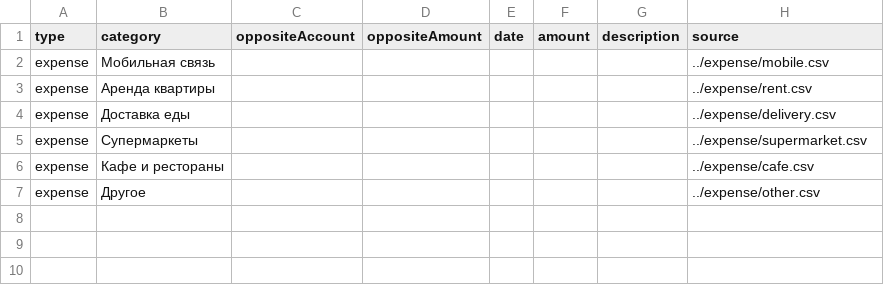
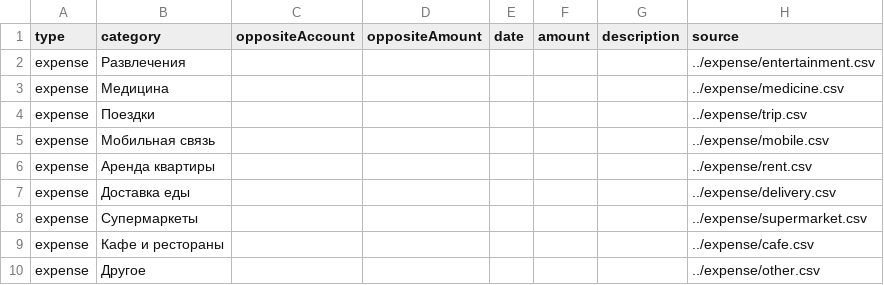
Before and after one commit to Joltd/finance-manager, a CSV file: server/src/main/resources/rules/tbc/main.csv, drawn as a sheet.

```diff
--- a/server/src/main/resources/rules/tbc/main.csv
+++ b/server/src/main/resources/rules/tbc/main.csv
@@ -1,2 +1,5 @@
 type,category,oppositeAccount,oppositeAmount,date,amount,description,source
+expense,Развлечения,,,,,,../expense/entertainment.csv
+expense,Медицина,,,,,,../expense/medicine.csv
+expense,Поездки,,,,,,../expense/trip.csv
 expense,Мобильная связь,,,,,,../expense/mobile.csv
```
Also changed, not shown: 11 other files.
